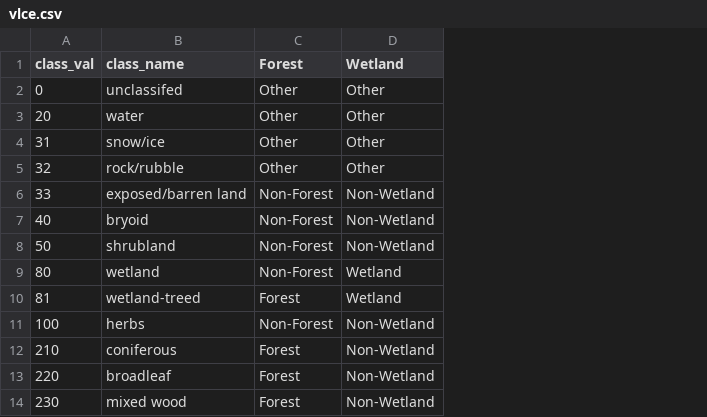
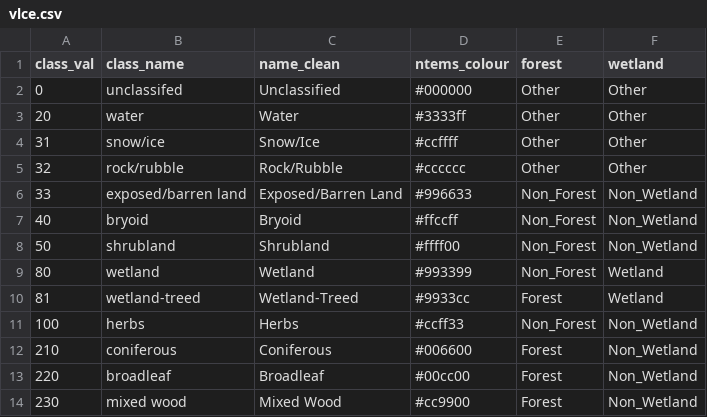
Before and after one commit to emuise/bcparks_ei, a CSV file: keys/vlce.csv, drawn as a sheet; addresses are those after the commit; the diff names each change by its address in the sheet, - before the commit and + after, or states it on an @@ line.

```diff
--- a/keys/vlce.csv
+++ b/keys/vlce.csv
+column C (name_clean), rows 2-14: Unclassified | Water | Snow/Ice | Rock/Rubble | Exposed/Barren Land | Bryoid | Shrubland | Wetland | Wetland-Treed | Herbs | Coniferous | Broadleaf | Mixed Wood
+column D (ntems_colour), rows 2-14: #000000 | #3333ff | #ccffff | #cccccc | #996633 | #ffccff | #ffff00 | #993399 | #9933cc | #ccff33 | #006600 | #00cc00 | #cc9900
-E1: Forest
+E1: forest
-F1: Wetland
+F1: wetland
-E6:E9 (forest): Non-Forest
+E6:E9 (forest): Non_Forest
-F6:F8 (wetland): Non-Wetland
+F6:F8 (wetland): Non_Wetland
-E11 (forest): Non-Forest
+E11 (forest): Non_Forest
-F11:F14 (wetland): Non-Wetland
+F11:F14 (wetland): Non_Wetland
```
Also changed, not shown: keys/continuous.csv, 12 other files.
